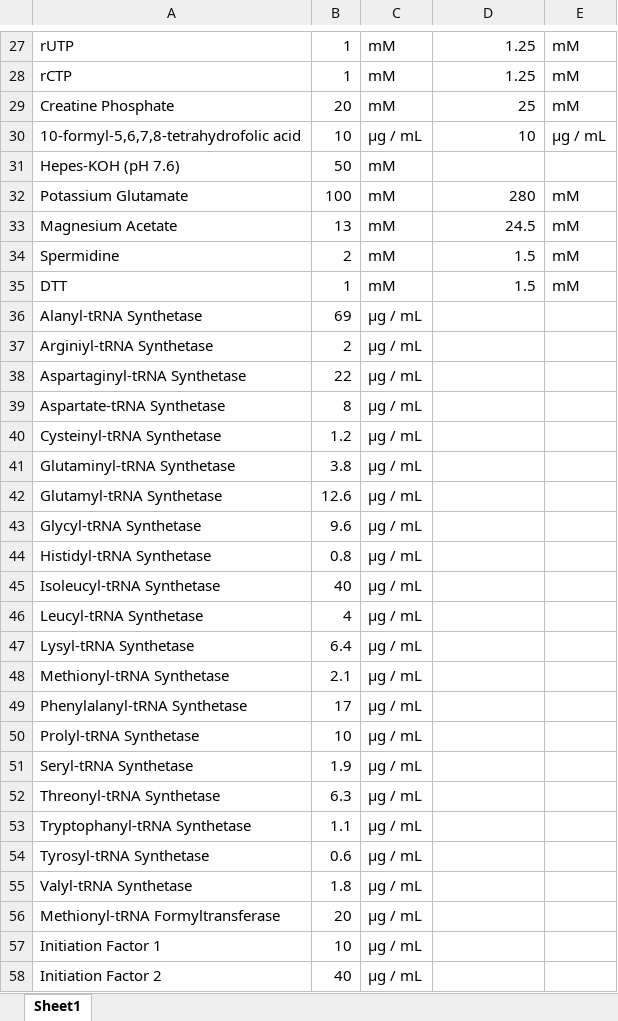
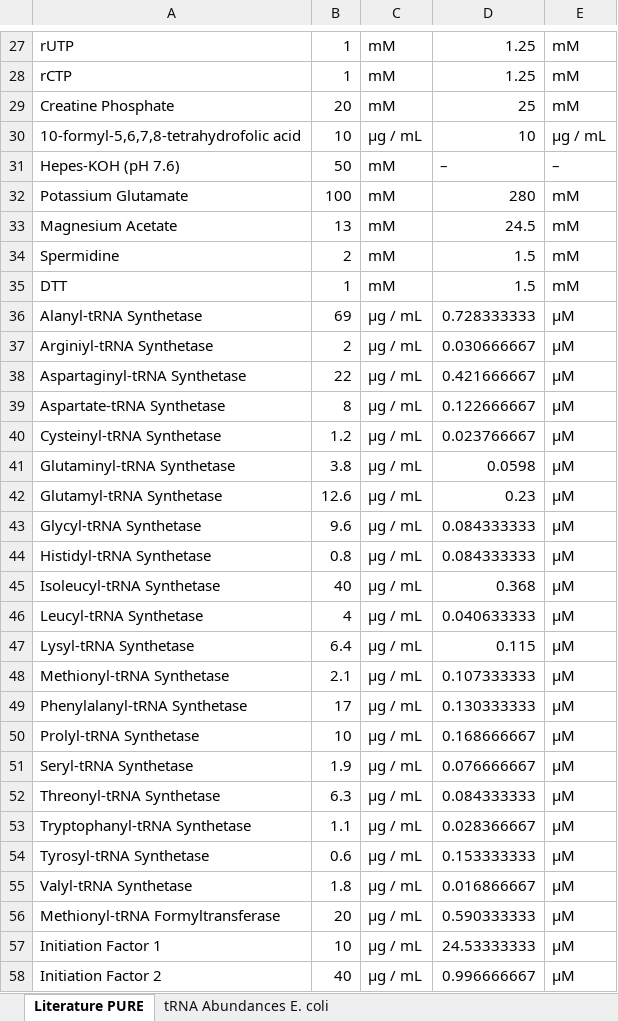
Before and after one commit to BuildACell/engineering, an Excel workbook: modeling/PURE Formulations.xlsx, sheet Literature PURE, drawn as a sheet; only a part is shown, gaps mark what is left out; values as stored, in another font and other column widths than the file's, no borders; the diff covers the shown part only; the diff names each change by its address in the sheet, - before the commit and + after, or states it on an @@ line.

```diff
--- a/modeling/PURE Formulations.xlsx (sheet Literature PURE)
+++ b/modeling/PURE Formulations.xlsx (sheet Literature PURE)
-sheet tab: Sheet1
+sheet tab: Literature PURE
+sheet tab: tRNA Abundances E. coli
-D31: (empty)
+D31: –
-E31: (empty)
+E31: –
-D36: (empty)
+D36: 0.728333333
-E36:E58: (empty)
+E36:E58: µM
-D37: (empty)
+D37: 0.030666667
-D38: (empty)
+D38: 0.421666667
-D39: (empty)
+D39: 0.122666667
-D40: (empty)
+D40: 0.023766667
-D41: (empty)
+D41: 0.0598
-D42: (empty)
+D42: 0.23
-D43:D44: (empty)
+D43:D44: 0.084333333
-D45: (empty)
+D45: 0.368
-D46: (empty)
+D46: 0.040633333
-D47: (empty)
+D47: 0.115
-D48: (empty)
+D48: 0.107333333
-D49: (empty)
+D49: 0.130333333
-D50: (empty)
+D50: 0.168666667
-D51: (empty)
+D51: 0.076666667
-D52: (empty)
+D52: 0.084333333
-D53: (empty)
+D53: 0.028366667
-D54: (empty)
+D54: 0.153333333
-D55: (empty)
+D55: 0.016866667
-D56: (empty)
+D56: 0.590333333
-D57: (empty)
+D57: 24.53333333
-D58: (empty)
+D58: 0.996666667
```
Also changed, not shown: 1 added row, 1 removed row and 22 edited cells elsewhere in this sheet, charts or pictures.
